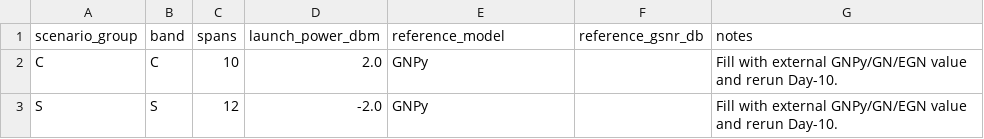
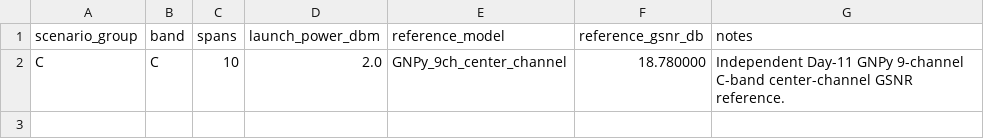
Before and after one commit to Zisan301/O-E-S-C-L, a CSV file: validation_data/gnpy_day10_reference.csv, drawn as a sheet.

Commit message:
Add Day-11 to Day-13 GNPy alignment diagnostics

```diff
--- a/validation_data/gnpy_day10_reference.csv
+++ b/validation_data/gnpy_day10_reference.csv
@@ -1,3 +1,2 @@
 scenario_group,band,spans,launch_power_dbm,reference_model,reference_gsnr_db,notes
-C,C,10,2.0,GNPy,,Fill with external GNPy/GN/EGN value and rerun Day-10.
-S,S,12,-2.0,GNPy,,Fill with external GNPy/GN/EGN value and rerun Day-10.
+C,C,10,2.0,GNPy_9ch_center_channel,18.780000,Independent Day-11 GNPy 9-channel C-band center-channel GSNR reference.
```
Also changed, not shown: 20 other files.
